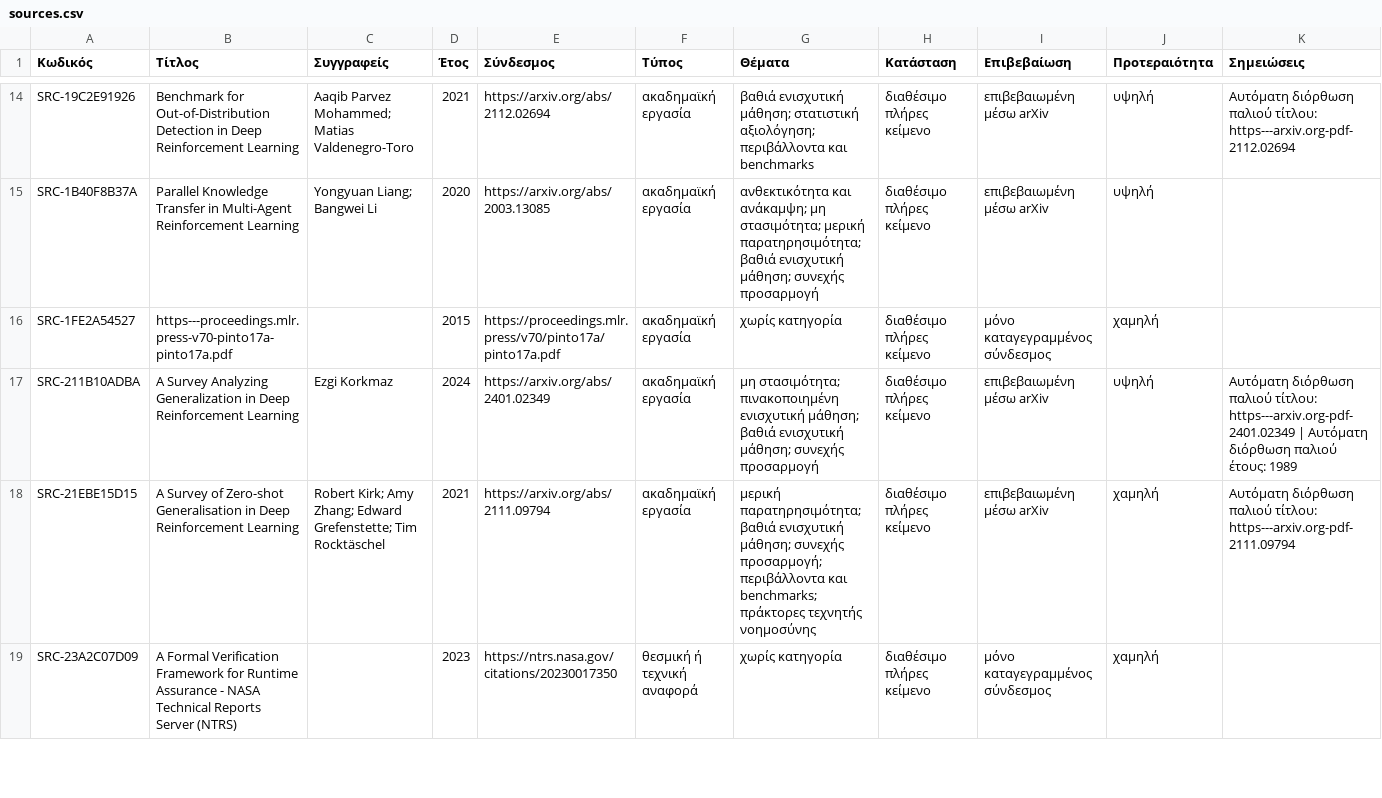
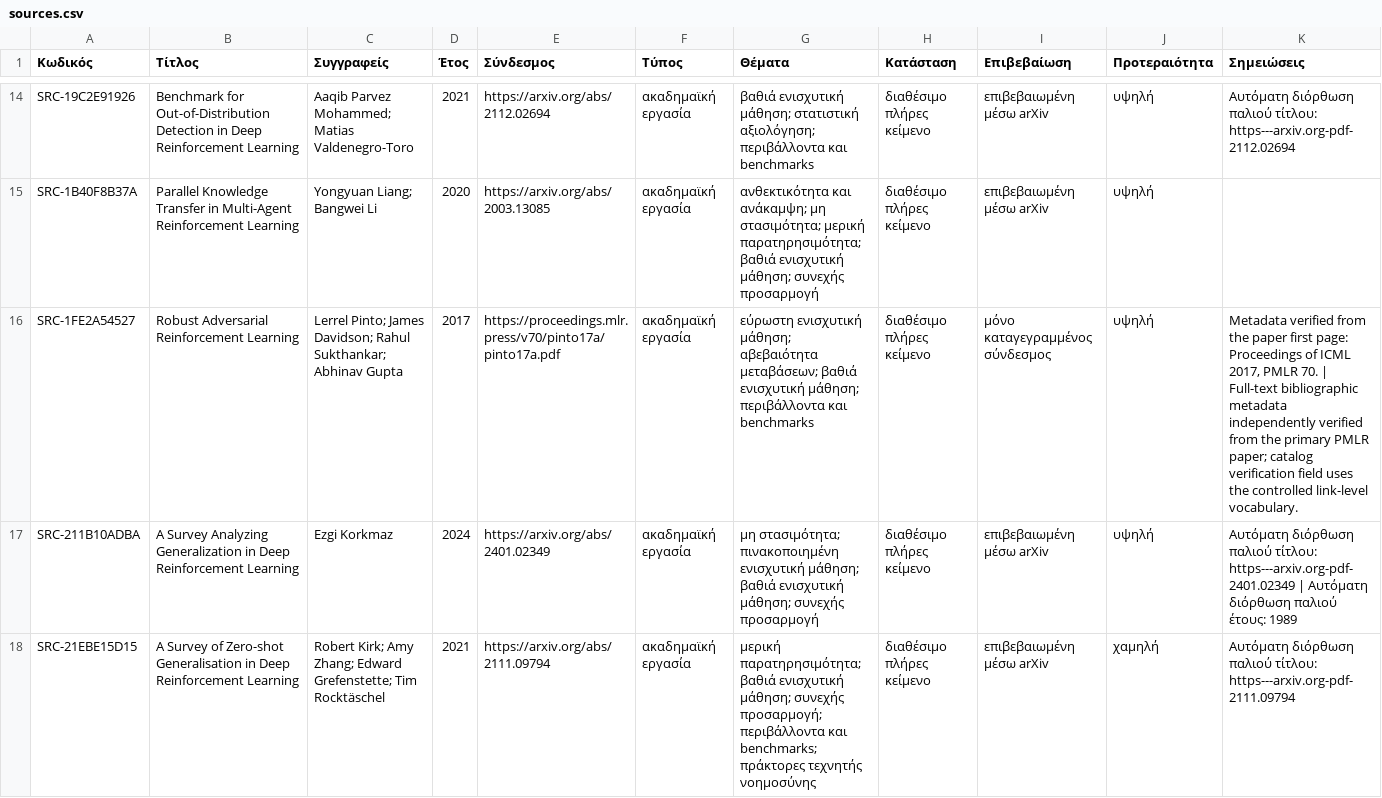
Before and after one commit to MariosGiannakaras/ThesisBibliography, a CSV file: thesis-package/catalog/sources.csv, drawn as a sheet; only a part is shown, gaps mark what is left out; the shorter side is filled out with more unchanged rows; the diff names each change by its address in the sheet, - before the commit and + after, or states it on an @@ line.

```diff
--- a/thesis-package/catalog/sources.csv
+++ b/thesis-package/catalog/sources.csv
-B16 (Τίτλος): https---proceedings.mlr.press-v70-pinto17a-pinto17a.pdf
+B16 (Τίτλος): Robust Adversarial Reinforcement Learning
-C16 (Συγγραφείς): (empty)
+C16 (Συγγραφείς): Lerrel Pinto; James Davidson; Rahul Sukthankar; Abhinav Gupta
-D16 (Έτος): 2015
+D16 (Έτος): 2017
-G16 (Θέματα): χωρίς κατηγορία
+G16 (Θέματα): εύρωστη ενισχυτική μάθηση; αβεβαιότητα μεταβάσεων; βαθιά ενισχυτική μάθηση; περιβάλλοντα και benchmarks
-J16 (Προτεραιότητα): χαμηλή
+J16 (Προτεραιότητα): υψηλή
-K16 (Σημειώσεις): (empty)
+K16 (Σημειώσεις): Metadata verified from the paper first page: Proceedings of ICML 2017, PMLR 70. | Full-text bibliographic metadata independently verified from the primary PMLR paper; catalog verification field uses the controlled link-level vocabulary.
```
Also changed, not shown: catalog/analysis-status.csv, catalog/conversion-status.csv, 6 other files.
